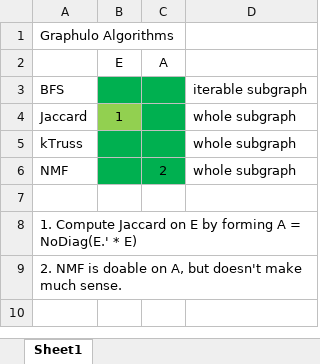
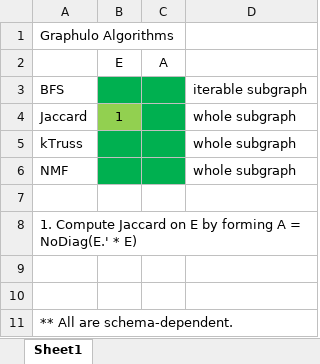
Before and after one commit to Accla/d4m, an Excel workbook: docs/GraphuloFunctions.xlsx, sheet Sheet1, drawn as a sheet; values as stored, in another font and other column widths than the file's, no borders; addresses are those after the commit; the diff names each change by its address in the sheet, - before the commit and + after, or states it on an @@ line.

```diff
--- a/docs/GraphuloFunctions.xlsx (sheet Sheet1)
+++ b/docs/GraphuloFunctions.xlsx (sheet Sheet1)
-C6 (A): 2
+C6 (A): (empty)
+row 9: (empty)
+row 10: (empty)
-A11: 2. NMF is doable on A, but doesn't make much sense.
+A11: ** All are schema-dependent.
```
Also changed, not shown: 6 other files.
